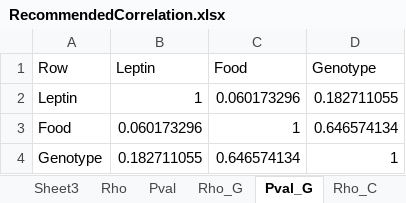
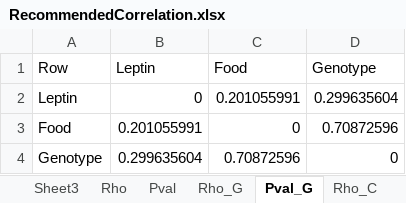
Before and after one commit to francescacavallo/FYP, an Excel workbook: dataAnalysis/spreadsheets/RecommendedCorrelation.xlsx, sheet Pval_G, drawn as a sheet; values as stored, in another font and other column widths than the file's, no borders; the diff names each change by its address in the sheet, - before the commit and + after, or states it on an @@ line.

```diff
--- a/dataAnalysis/spreadsheets/RecommendedCorrelation.xlsx (sheet Pval_G)
+++ b/dataAnalysis/spreadsheets/RecommendedCorrelation.xlsx (sheet Pval_G)
-B2 (Leptin): 1
+B2 (Leptin): 0
-C2 (Food): 0.060173296
+C2 (Food): 0.201055991
-D2 (Genotype): 0.182711055
+D2 (Genotype): 0.299635604
-B3 (Leptin): 0.060173296
+B3 (Leptin): 0.201055991
-C3 (Food): 1
+C3 (Food): 0
-D3 (Genotype): 0.646574134
+D3 (Genotype): 0.70872596
-B4 (Leptin): 0.182711055
+B4 (Leptin): 0.299635604
-C4 (Food): 0.646574134
+C4 (Food): 0.70872596
-D4 (Genotype): 1
+D4 (Genotype): 0
```
Also changed, not shown: sheet Pval_C, sheet Rho_G, sheet Rho_C, sheet Pval, sheet Rho, other sheet tabs, dataAnalysis/spreadsheets/MeasurementsCorrelation.xlsx, dataAnalysis/spreadsheets/baselineCorrelation.xlsx, 14 other files.
